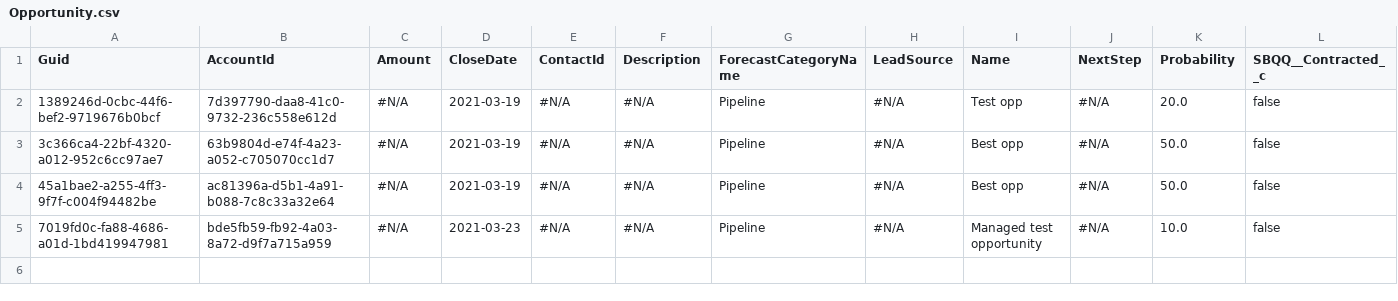
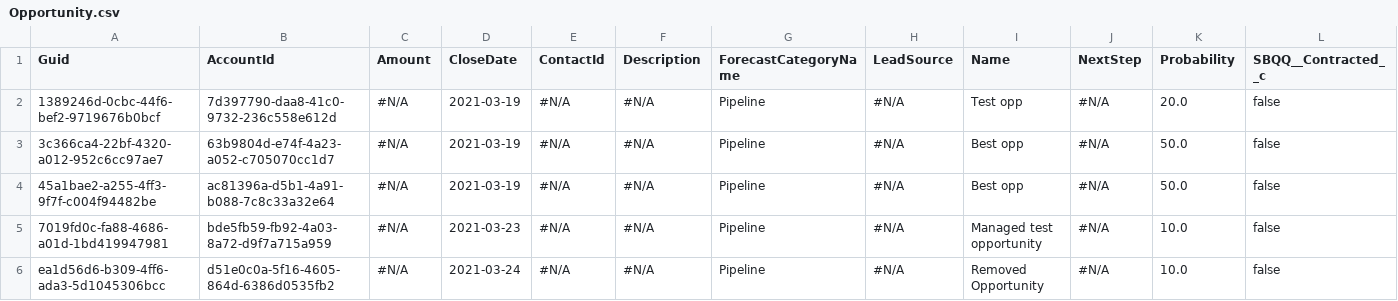
Before and after one commit to Prodlymoover/CPQ-Test-27, a CSV file: Opportunity.csv, drawn as a sheet; only a part is shown; rows hold the shown columns only; the diff names each change by its address in the sheet, - before the commit and + after, or states it on an @@ line.

```diff
--- a/Opportunity.csv
+++ b/Opportunity.csv
+row 6: ea1d56d6-b309-4ff6-ada3-5d1045306bcc | d51e0c0a-5f16-4605-864d-6386d0535fb2 | #N/A | 2021-03-24 | #N/A | #N/A | Pipeline | #N/A | Removed Opportunity | #N/A | 10.0 | false
```
Also changed, not shown: Account.csv, Contact.csv, 3 other files.
